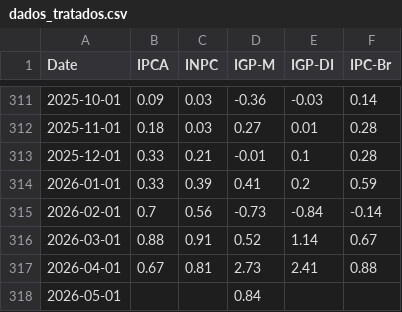
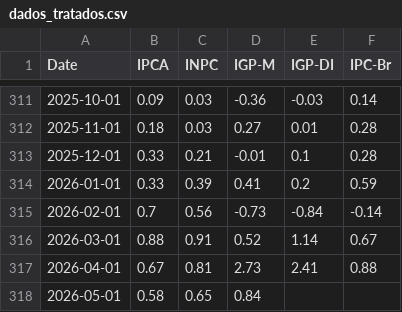
Before and after one commit to AntonioRomao413/auto, a CSV file: projeto/dados_tratados.csv, drawn as a sheet; only a part is shown, gaps mark what is left out.

```diff
--- a/projeto/dados_tratados.csv
+++ b/projeto/dados_tratados.csv
@@ -317,2 +317,2 @@ Date,IPCA,INPC,IGP-M,IGP-DI,IPC-Br
 2026-04-01,0.67,0.81,2.73,2.41,0.88
-2026-05-01,,,0.84,,
+2026-05-01,0.58,0.65,0.84,,
```
